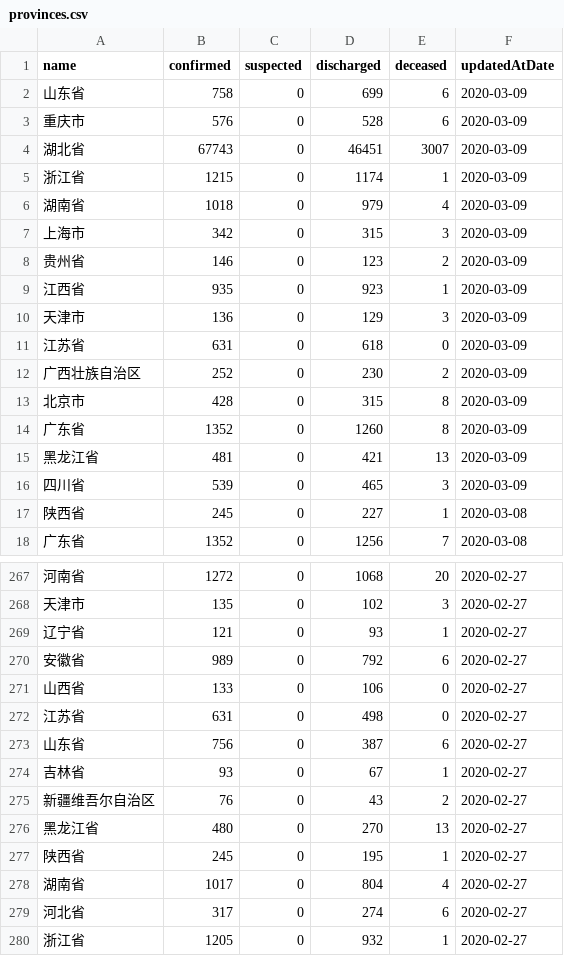
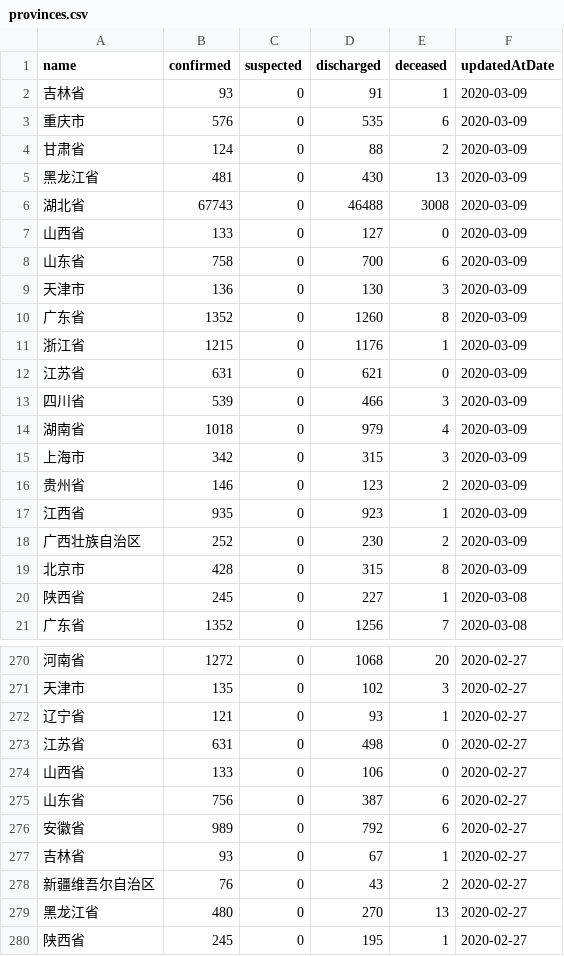
Before and after one commit to fantasticfears-stage/ncov-zh, a CSV file: public/data/provinces.csv, drawn as a sheet; only a part is shown, gaps mark what is left out; the shorter side is filled out with more unchanged rows; the diff covers the shown part only.

```diff
--- a/public/data/provinces.csv
+++ b/public/data/provinces.csv
@@ -1,6 +1,14 @@
 name,confirmed,suspected,discharged,deceased,updatedAtDate
-山东省,758,0,699,6,2020-03-09
-重庆市,576,0,528,6,2020-03-09
-湖北省,67743,0,46451,3007,2020-03-09
-浙江省,1215,0,1174,1,2020-03-09
+吉林省,93,0,91,1,2020-03-09
+重庆市,576,0,535,6,2020-03-09
+甘肃省,124,0,88,2,2020-03-09
+黑龙江省,481,0,430,13,2020-03-09
+湖北省,67743,0,46488,3008,2020-03-09
+山西省,133,0,127,0,2020-03-09
+山东省,758,0,700,6,2020-03-09
+天津市,136,0,130,3,2020-03-09
+广东省,1352,0,1260,8,2020-03-09
+浙江省,1215,0,1176,1,2020-03-09
+江苏省,631,0,621,0,2020-03-09
+四川省,539,0,466,3,2020-03-09
 湖南省,1018,0,979,4,2020-03-09
@@ -9,9 +17,4 @@ name,confirmed,suspected,discharged,deceased,updatedAtDate
 江西省,935,0,923,1,2020-03-09
-天津市,136,0,129,3,2020-03-09
-江苏省,631,0,618,0,2020-03-09
 广西壮族自治区,252,0,230,2,2020-03-09
 北京市,428,0,315,8,2020-03-09
-广东省,1352,0,1260,8,2020-03-09
-黑龙江省,481,0,421,13,2020-03-09
-四川省,539,0,465,3,2020-03-09
 陕西省,245,0,227,1,2020-03-08
@@ -269,6 +272,6 @@ name,confirmed,suspected,discharged,deceased,updatedAtDate
 辽宁省,121,0,93,1,2020-02-27
+江苏省,631,0,498,0,2020-02-27
+山西省,133,0,106,0,2020-02-27
+山东省,756,0,387,6,2020-02-27
 安徽省,989,0,792,6,2020-02-27
-山西省,133,0,106,0,2020-02-27
-江苏省,631,0,498,0,2020-02-27
-山东省,756,0,387,6,2020-02-27
 吉林省,93,0,67,1,2020-02-27
```
Also changed, not shown: 47 moved rows elsewhere in this file, public/data/provinces/chong_qing.csv, public/data/provinces/gan_su.csv, 28 other files.
